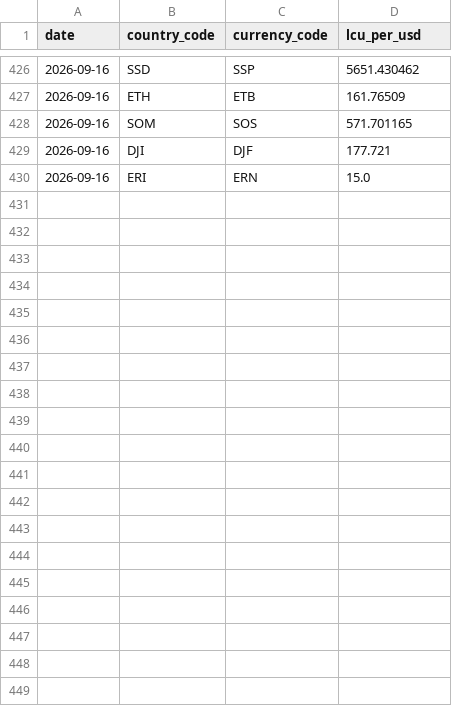
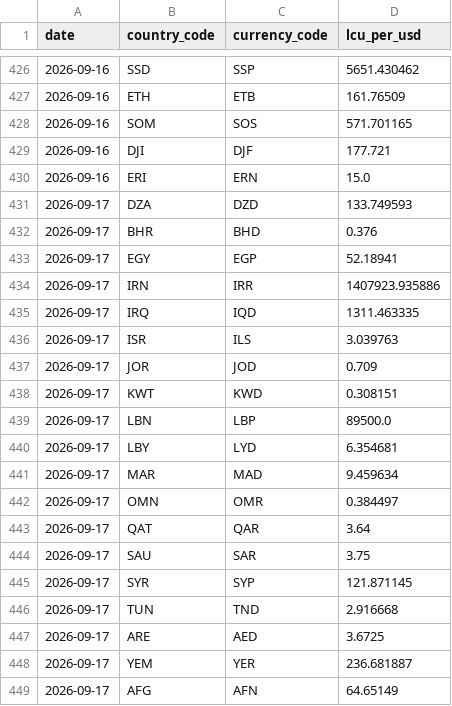
Before and after one commit to rafaywaqar2004-lang/overeign-risk-index, a CSV file: fx_daily_history.csv, drawn as a sheet; only a part is shown, gaps mark what is left out; the diff covers the shown part only.

```diff
--- a/fx_daily_history.csv
+++ b/fx_daily_history.csv
@@ -430 +430,20 @@ date,country_code,currency_code,lcu_per_usd
 2026-09-16,ERI,ERN,15.0
+2026-09-17,DZA,DZD,133.749593
+2026-09-17,BHR,BHD,0.376
+2026-09-17,EGY,EGP,52.18941
+2026-09-17,IRN,IRR,1407923.935886
+2026-09-17,IRQ,IQD,1311.463335
+2026-09-17,ISR,ILS,3.039763
+2026-09-17,JOR,JOD,0.709
+2026-09-17,KWT,KWD,0.308151
+2026-09-17,LBN,LBP,89500.0
+2026-09-17,LBY,LYD,6.354681
+2026-09-17,MAR,MAD,9.459634
+2026-09-17,OMN,OMR,0.384497
+2026-09-17,QAT,QAR,3.64
+2026-09-17,SAU,SAR,3.75
+2026-09-17,SYR,SYP,121.871145
+2026-09-17,TUN,TND,2.916668
+2026-09-17,ARE,AED,3.6725
+2026-09-17,YEM,YER,236.681887
+2026-09-17,AFG,AFN,64.65149
```
Also changed, not shown: 14 added rows elsewhere in this file.
